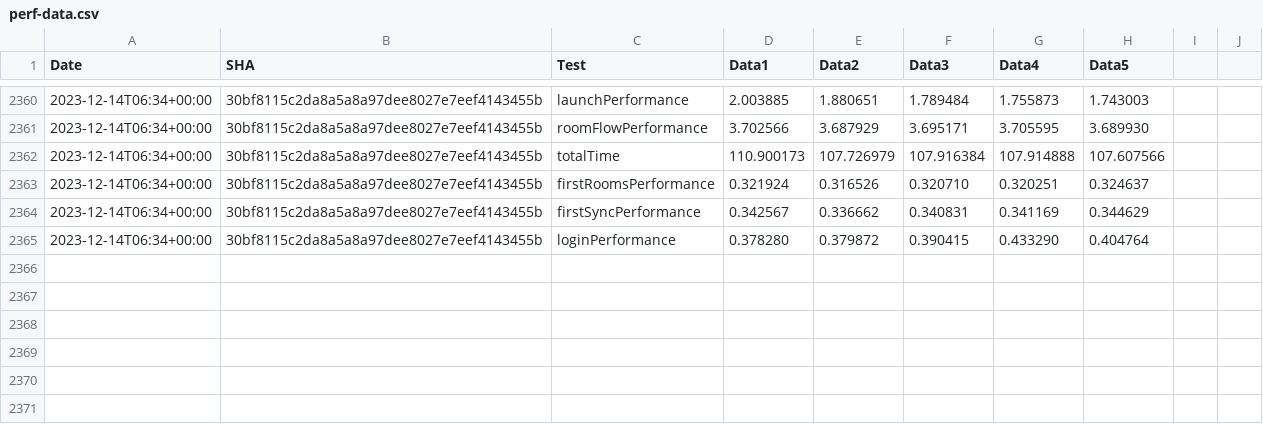
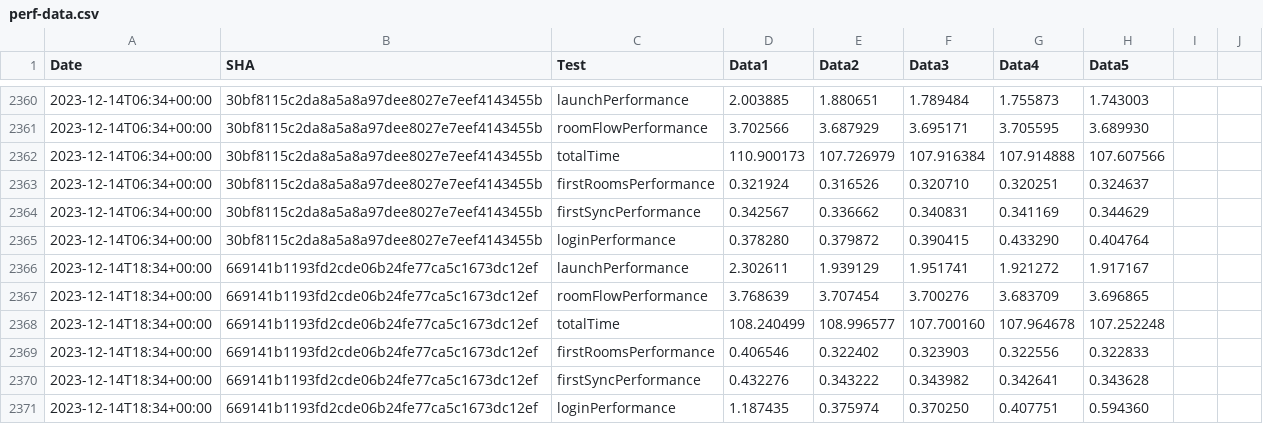
Before and after one commit to zyfra-hub/talks-ios, a CSV file: performance/perf-data.csv, drawn as a sheet; only a part is shown, gaps mark what is left out; the diff names each change by its address in the sheet, - before the commit and + after, or states it on an @@ line.

Commit message:
Results for 669141b1193fd2cde06b24fe77ca5c1673dc12ef

```diff
--- a/performance/perf-data.csv
+++ b/performance/perf-data.csv
+row 2366: 2023-12-14T18:34+00:00 | 669141b1193fd2cde06b24fe77ca5c1673dc12ef | launchPerformance | 2.302611 | 1.939129 | 1.951741 | 1.921272 | 1.917167
+row 2367: 2023-12-14T18:34+00:00 | 669141b1193fd2cde06b24fe77ca5c1673dc12ef | roomFlowPerformance | 3.768639 | 3.707454 | 3.700276 | 3.683709 | 3.696865
+row 2368: 2023-12-14T18:34+00:00 | 669141b1193fd2cde06b24fe77ca5c1673dc12ef | totalTime | 108.240499 | 108.996577 | 107.700160 | 107.964678 | 107.252248
+row 2369: 2023-12-14T18:34+00:00 | 669141b1193fd2cde06b24fe77ca5c1673dc12ef | firstRoomsPerformance | 0.406546 | 0.322402 | 0.323903 | 0.322556 | 0.322833
+row 2370: 2023-12-14T18:34+00:00 | 669141b1193fd2cde06b24fe77ca5c1673dc12ef | firstSyncPerformance | 0.432276 | 0.343222 | 0.343982 | 0.342641 | 0.343628
+row 2371: 2023-12-14T18:34+00:00 | 669141b1193fd2cde06b24fe77ca5c1673dc12ef | loginPerformance | 1.187435 | 0.375974 | 0.370250 | 0.407751 | 0.594360
```
